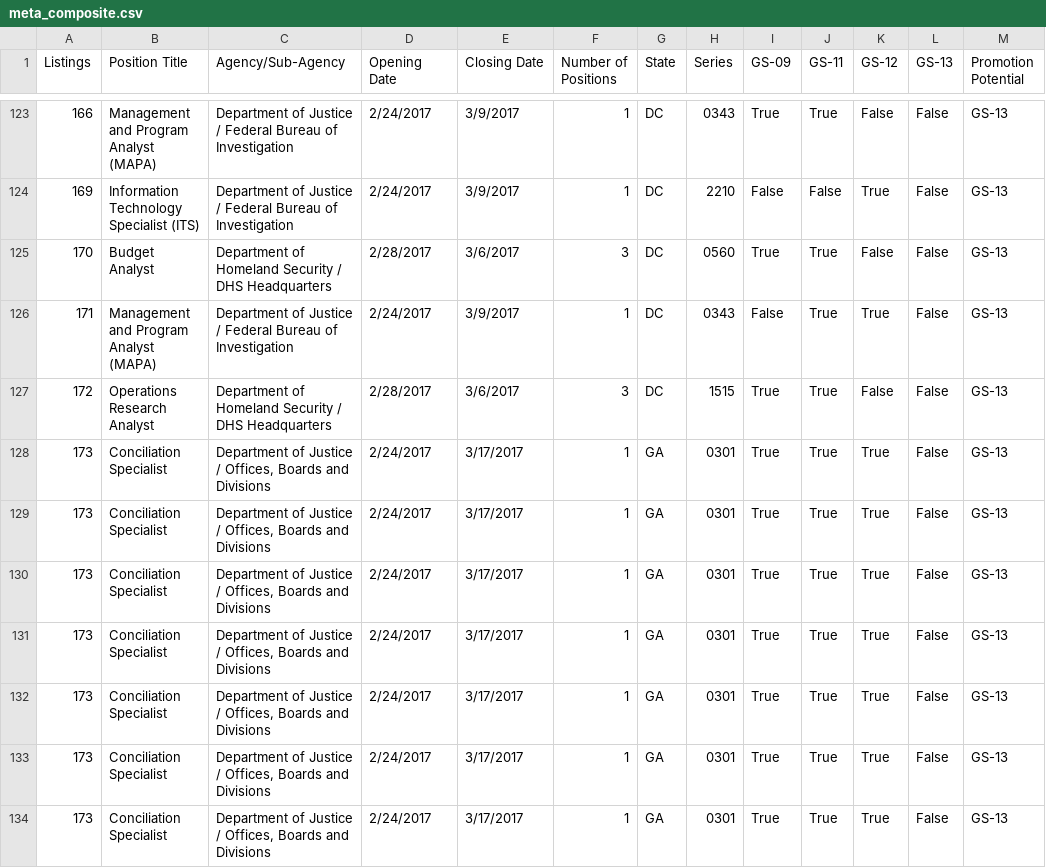
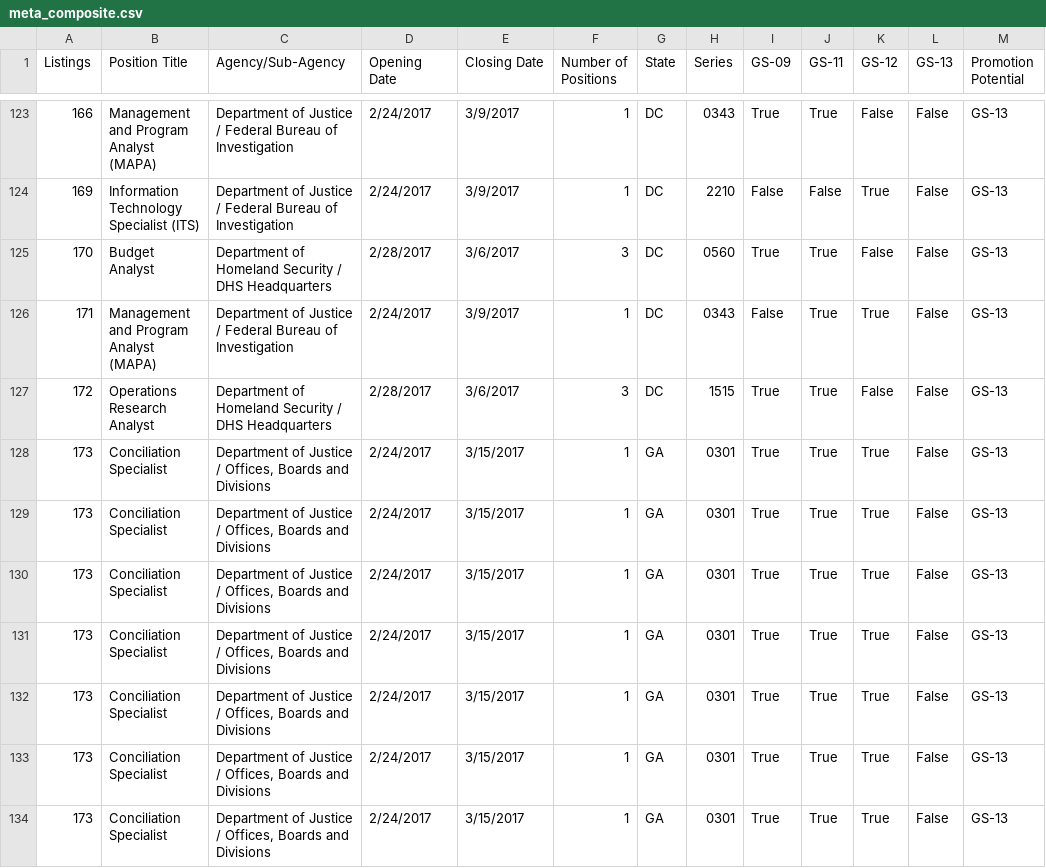
Before and after one commit to keklarup/PMF, a CSV file: PMF_GitHub/meta_composite.csv, drawn as a sheet; only a part is shown, gaps mark what is left out; the diff covers the shown part only.

```diff
--- a/PMF_GitHub/meta_composite.csv
+++ b/PMF_GitHub/meta_composite.csv
@@ -127,8 +127,8 @@ Listings,Position Title,Agency/Sub-Agency,Opening Date,Closing Date,Number of Po
 172,Operations Research Analyst,Department of Homeland Security / DHS Headquarters,2/28/2017,3/6/2017,3,DC,1515,True,True,False,False,GS-13
-173,Conciliation Specialist,"Department of Justice / Offices, Boards and Divisions",2/24/2017,3/17/2017,1,GA,0301,True,True,True,False,GS-13
-173,Conciliation Specialist,"Department of Justice / Offices, Boards and Divisions",2/24/2017,3/17/2017,1,GA,0301,True,True,True,False,GS-13
-173,Conciliation Specialist,"Department of Justice / Offices, Boards and Divisions",2/24/2017,3/17/2017,1,GA,0301,True,True,True,False,GS-13
-173,Conciliation Specialist,"Department of Justice / Offices, Boards and Divisions",2/24/2017,3/17/2017,1,GA,0301,True,True,True,False,GS-13
-173,Conciliation Specialist,"Department of Justice / Offices, Boards and Divisions",2/24/2017,3/17/2017,1,GA,0301,True,True,True,False,GS-13
-173,Conciliation Specialist,"Department of Justice / Offices, Boards and Divisions",2/24/2017,3/17/2017,1,GA,0301,True,True,True,False,GS-13
-173,Conciliation Specialist,"Department of Justice / Offices, Boards and Divisions",2/24/2017,3/17/2017,1,GA,0301,True,True,True,False,GS-13
+173,Conciliation Specialist,"Department of Justice / Offices, Boards and Divisions",2/24/2017,3/15/2017,1,GA,0301,True,True,True,False,GS-13
+173,Conciliation Specialist,"Department of Justice / Offices, Boards and Divisions",2/24/2017,3/15/2017,1,GA,0301,True,True,True,False,GS-13
+173,Conciliation Specialist,"Department of Justice / Offices, Boards and Divisions",2/24/2017,3/15/2017,1,GA,0301,True,True,True,False,GS-13
+173,Conciliation Specialist,"Department of Justice / Offices, Boards and Divisions",2/24/2017,3/15/2017,1,GA,0301,True,True,True,False,GS-13
+173,Conciliation Specialist,"Department of Justice / Offices, Boards and Divisions",2/24/2017,3/15/2017,1,GA,0301,True,True,True,False,GS-13
+173,Conciliation Specialist,"Department of Justice / Offices, Boards and Divisions",2/24/2017,3/15/2017,1,GA,0301,True,True,True,False,GS-13
+173,Conciliation Specialist,"Department of Justice / Offices, Boards and Divisions",2/24/2017,3/15/2017,1,GA,0301,True,True,True,False,GS-13
```
Also changed, not shown: 4 added rows, 4 moved rows and 18 edited cells elsewhere in this file, 5 other files.
